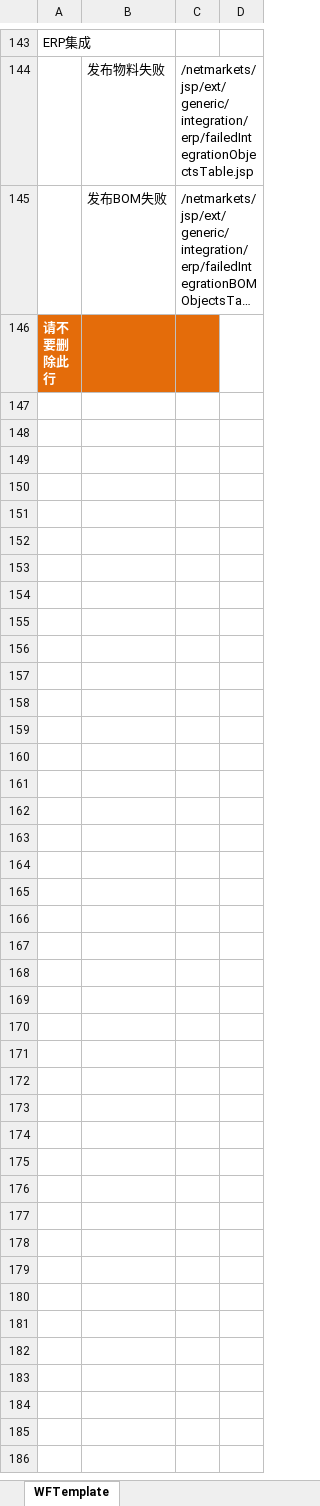
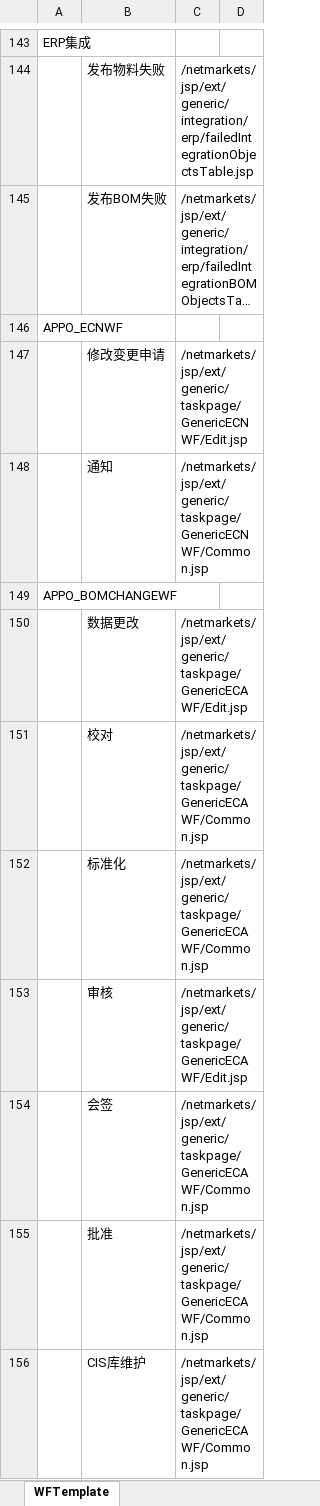
Before and after one commit to 18823396212/GFGO, an Excel workbook: codebase/ext/generic/cfg/WFTemplate.xlsx, sheet WFTemplate, drawn as a sheet; only a part is shown, gaps mark what is left out; the shorter side is filled out with more unchanged rows; long unchanged cells end in …; values as stored, in another font and other column widths than the file's, no borders; the diff covers the shown part only; the diff names each change by its address in the sheet, - before the commit and + after, or states it on an @@ line.

Commit message:
编辑页面点击完成后自动完成「修改变更申请」任务

```diff
--- a/codebase/ext/generic/cfg/WFTemplate.xlsx (sheet WFTemplate)
+++ b/codebase/ext/generic/cfg/WFTemplate.xlsx (sheet WFTemplate)
+row 146: APPO_ECNWF
+row 147:  | 修改变更申请 | /netmarkets/jsp/ext/generic/taskpage/GenericECNWF/Edit.jsp
+row 148:  | 通知 | /netmarkets/jsp/ext/generic/taskpage/GenericECNWF/Common.jsp
+row 149: APPO_BOMCHANGEWF
+row 150:  | 数据更改 | /netmarkets/jsp/ext/generic/taskpage/GenericECAWF/Edit.jsp
+row 151:  | 校对 | /netmarkets/jsp/ext/generic/taskpage/GenericECAWF/Common.jsp
+row 152:  | 标准化 | /netmarkets/jsp/ext/generic/taskpage/GenericECAWF/Common.jsp
+row 153:  | 审核 | /netmarkets/jsp/ext/generic/taskpage/GenericECAWF/Edit.jsp
+row 154:  | 会签 | /netmarkets/jsp/ext/generic/taskpage/GenericECAWF/Common.jsp
+row 155:  | 批准 | /netmarkets/jsp/ext/generic/taskpage/GenericECAWF/Common.jsp
+row 156:  | CIS库维护 | /netmarkets/jsp/ext/generic/taskpage/GenericECAWF/Common.jsp
```
Also changed, not shown: 10 added rows elsewhere in this sheet, 22 other files.
